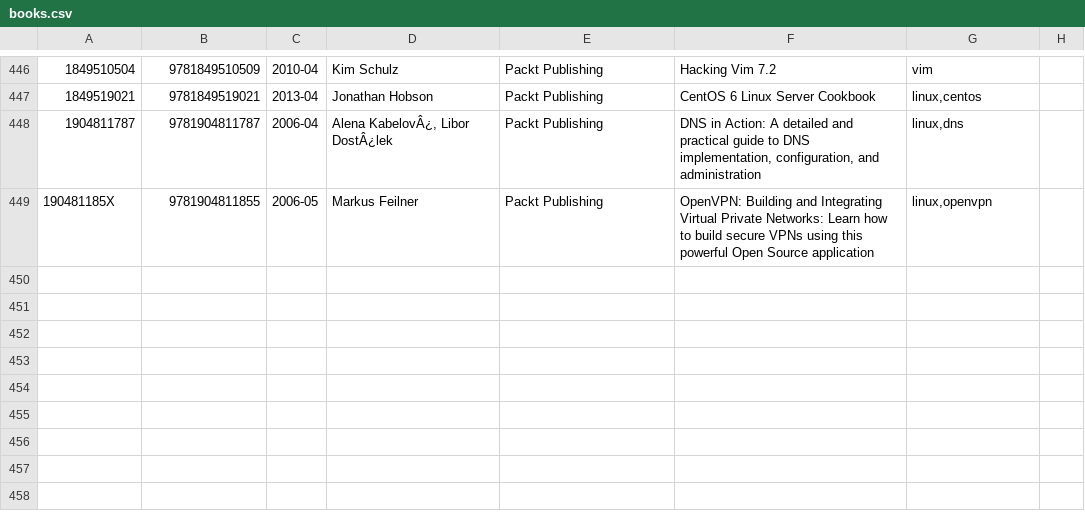
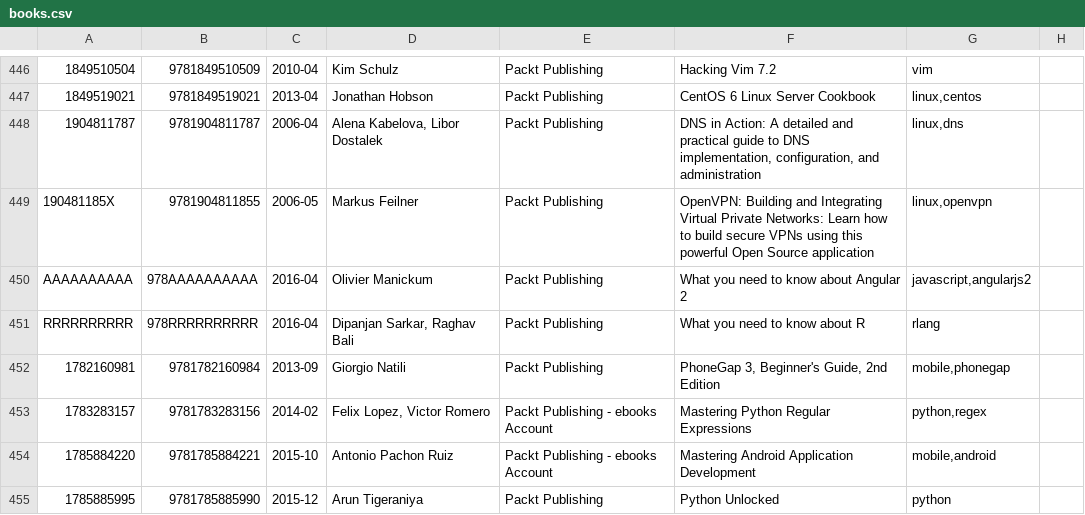
Before and after one commit to gustavohenrique/books, a CSV file: books.csv, drawn as a sheet; only a part is shown, gaps mark what is left out; the diff names each change by its address in the sheet, - before the commit and + after, or states it on an @@ line.

Commit message:
Added more books

```diff
--- a/books.csv
+++ b/books.csv
-D448: Alena KabelovÂ¿, Libor DostÂ¿lek
+D448: Alena Kabelova, Libor Dostalek
+row 450: AAAAAAAAAA | 978AAAAAAAAAA | 2016-04 | Olivier Manickum | Packt Publishing | What you need to know about Angular 2 | javascript,angularjs2
+row 451: RRRRRRRRRR | 978RRRRRRRRRR | 2016-04 | Dipanjan Sarkar, Raghav Bali | Packt Publishing | What you need to know about R | rlang
+row 452: 1782160981 | 9781782160984 | 2013-09 | Giorgio Natili | Packt Publishing | PhoneGap 3, Beginner's Guide, 2nd Edition | mobile,phonegap
+row 453: 1783283157 | 9781783283156 | 2014-02 | Felix Lopez, Victor Romero | Packt Publishing - ebooks Account | Mastering Python Regular Expressions | python,regex
+row 454: 1785884220 | 9781785884221 | 2015-10 | Antonio Pachon Ruiz | Packt Publishing - ebooks Account | Mastering Android Application Development | mobile,android
+row 455: 1785885995 | 9781785885990 | 2015-12 | Arun Tigeraniya | Packt Publishing | Python Unlocked | python
```
Also changed, not shown: 11 other files.
